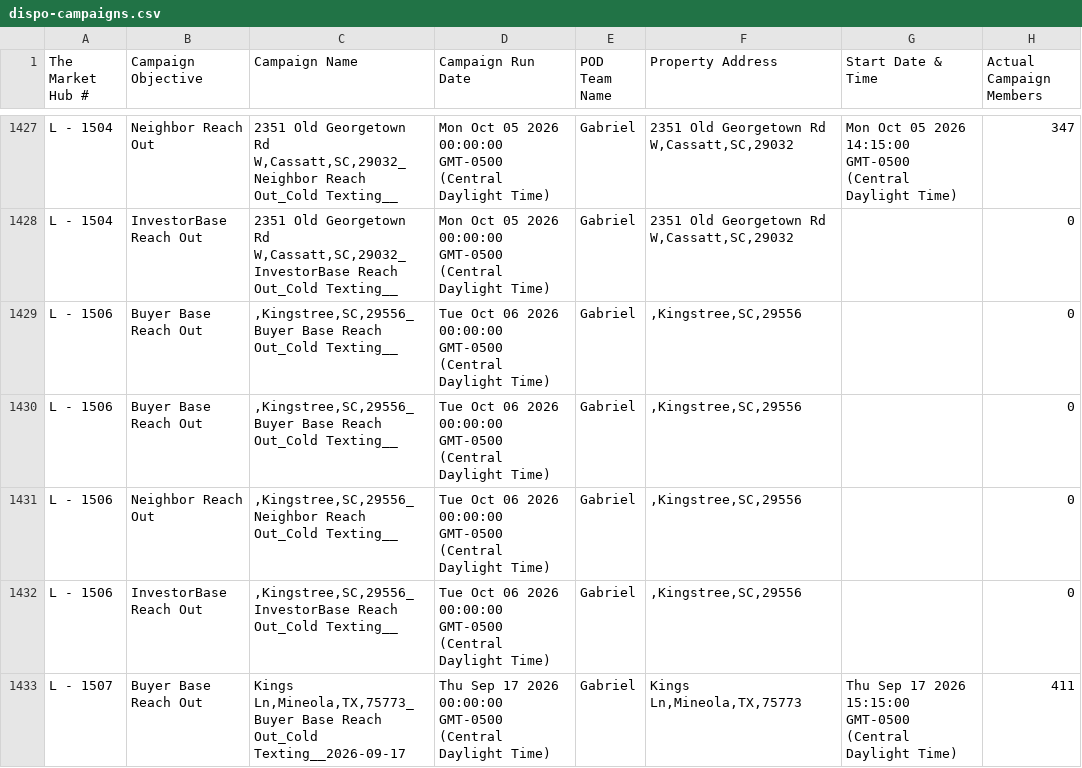
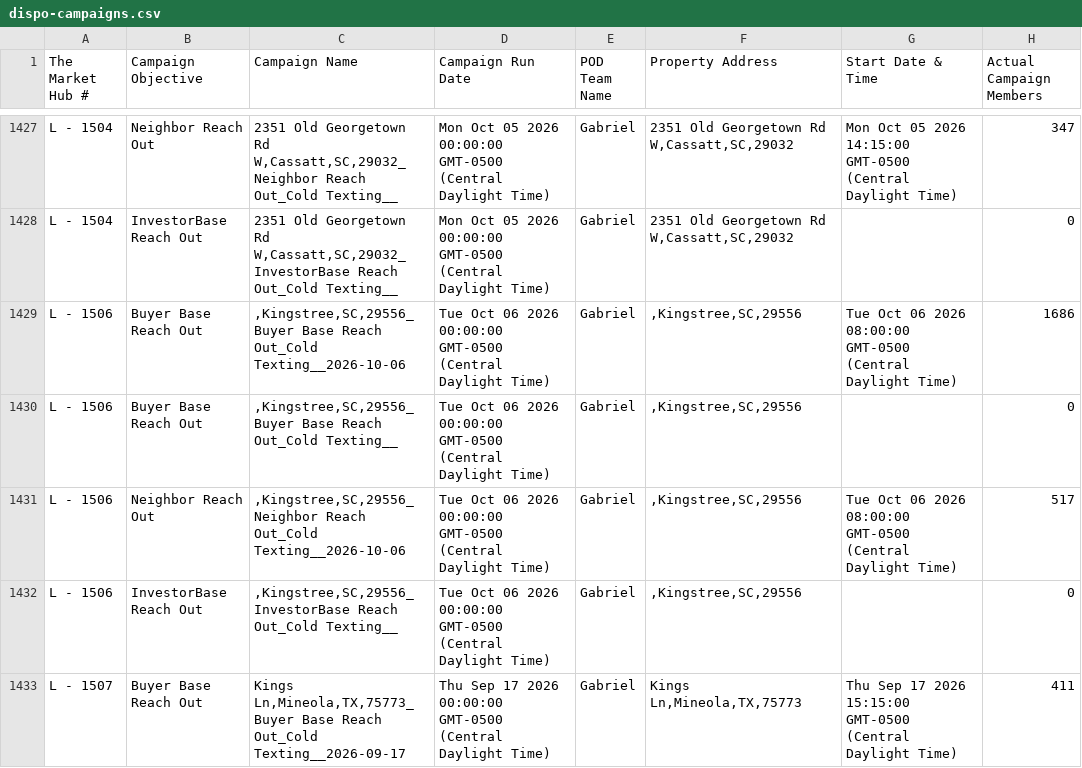
Before and after one commit to GoldSoilInc/Property-Card-Reports, a CSV file: data/dispo-campaigns.csv, drawn as a sheet; only a part is shown, gaps mark what is left out.

Commit message:
Update dispo-campaigns.csv from Google Sheets

```diff
--- a/data/dispo-campaigns.csv
+++ b/data/dispo-campaigns.csv
@@ -1428,5 +1428,5 @@ L - 1504,Neighbor Reach Out,"2351 Old Georgetown Rd W,Cassatt,SC,29032_Neighbor
 L - 1504,InvestorBase Reach Out,"2351 Old Georgetown Rd W,Cassatt,SC,29032_InvestorBase Reach Out_Cold Texting__",Mon Oct 05 2026 00:00:00 GMT-0500 (Central Daylight Time),Gabriel,"2351 Old Georgetown Rd W,Cassatt,SC,29032",,0
+L - 1506,Buyer Base Reach Out,",Kingstree,SC,29556_Buyer Base Reach Out_Cold Texting__2026-10-06",Tue Oct 06 2026 00:00:00 GMT-0500 (Central Daylight Time),Gabriel,",Kingstree,SC,29556",Tue Oct 06 2026 08:00:00 GMT-0500 (Central Daylight Time),1686
 L - 1506,Buyer Base Reach Out,",Kingstree,SC,29556_Buyer Base Reach Out_Cold Texting__",Tue Oct 06 2026 00:00:00 GMT-0500 (Central Daylight Time),Gabriel,",Kingstree,SC,29556",,0
-L - 1506,Buyer Base Reach Out,",Kingstree,SC,29556_Buyer Base Reach Out_Cold Texting__",Tue Oct 06 2026 00:00:00 GMT-0500 (Central Daylight Time),Gabriel,",Kingstree,SC,29556",,0
-L - 1506,Neighbor Reach Out,",Kingstree,SC,29556_Neighbor Reach Out_Cold Texting__",Tue Oct 06 2026 00:00:00 GMT-0500 (Central Daylight Time),Gabriel,",Kingstree,SC,29556",,0
+L - 1506,Neighbor Reach Out,",Kingstree,SC,29556_Neighbor Reach Out_Cold Texting__2026-10-06",Tue Oct 06 2026 00:00:00 GMT-0500 (Central Daylight Time),Gabriel,",Kingstree,SC,29556",Tue Oct 06 2026 08:00:00 GMT-0500 (Central Daylight Time),517
 L - 1506,InvestorBase Reach Out,",Kingstree,SC,29556_InvestorBase Reach Out_Cold Texting__",Tue Oct 06 2026 00:00:00 GMT-0500 (Central Daylight Time),Gabriel,",Kingstree,SC,29556",,0
```
